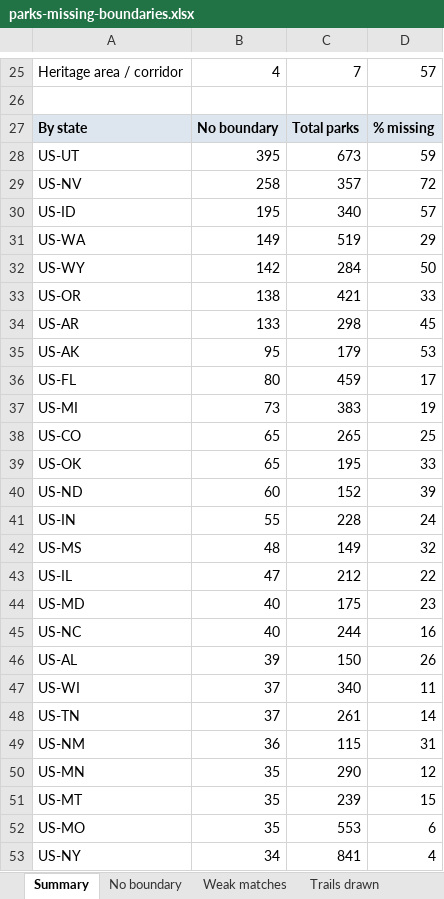
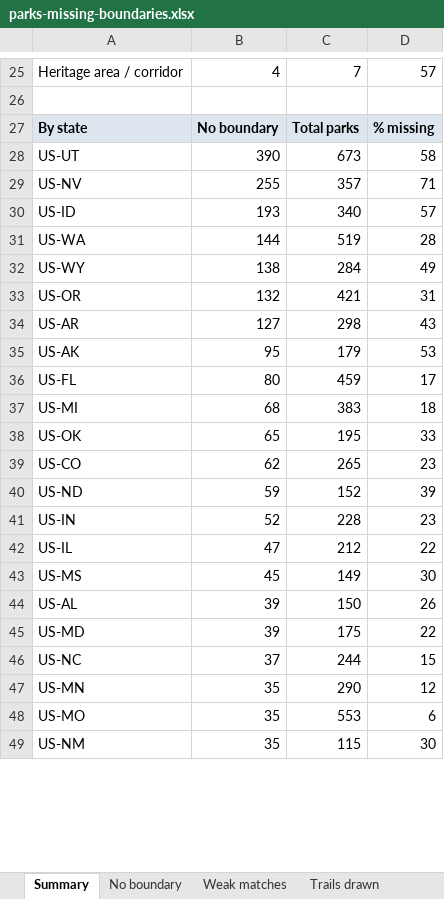
Before and after one commit to jsttylr/park-map, an Excel workbook: docs/parks-missing-boundaries.xlsx, sheet Summary, drawn as a sheet; only a part is shown, gaps mark what is left out; values as stored, in another font and other column widths than the file's, no borders; removed rows and columns are numbered as before the commit, all else as after; the diff covers the shown part only; the diff names each change by its address in the sheet, - before the commit and + after, or states it on an @@ line.

```diff
--- a/docs/parks-missing-boundaries.xlsx (sheet Summary)
+++ b/docs/parks-missing-boundaries.xlsx (sheet Summary)
-B28: 395
+B28: 390
-D28: 59
+D28: 58
-B29: 258
+B29: 255
-D29: 72
+D29: 71
-B30: 195
+B30: 193
-B31: 149
+B31: 144
-D31: 29
+D31: 28
-B32: 142
+B32: 138
-D32: 50
+D32: 49
-B33: 138
+B33: 132
-D33: 33
+D33: 31
-B34: 133
+B34: 127
-D34: 45
+D34: 43
-B37: 73
+B37: 68
-D37: 19
+D37: 18
-row 38: US-CO | 65 | 265 | 25
+row 39: US-CO | 62 | 265 | 23
-B40: 60
+B40: 59
-B41: 55
+B41: 52
-D41: 24
+D41: 23
-row 42: US-MS | 48 | 149 | 32
-row 44: US-MD | 40 | 175 | 23
-row 45: US-NC | 40 | 244 | 16
+row 43: US-MS | 45 | 149 | 30
-row 47: US-WI | 37 | 340 | 11
-row 48: US-TN | 37 | 261 | 14
-row 49: US-NM | 36 | 115 | 31
+row 45: US-MD | 39 | 175 | 22
+row 46: US-NC | 37 | 244 | 15
-row 51: US-MT | 35 | 239 | 15
-row 53: US-NY | 34 | 841 | 4
+row 49: US-NM | 35 | 115 | 30
```
Also changed, not shown: 14 added rows, 11 removed rows and 41 edited cells elsewhere in this sheet, sheet Weak matches, sheet No boundary.
